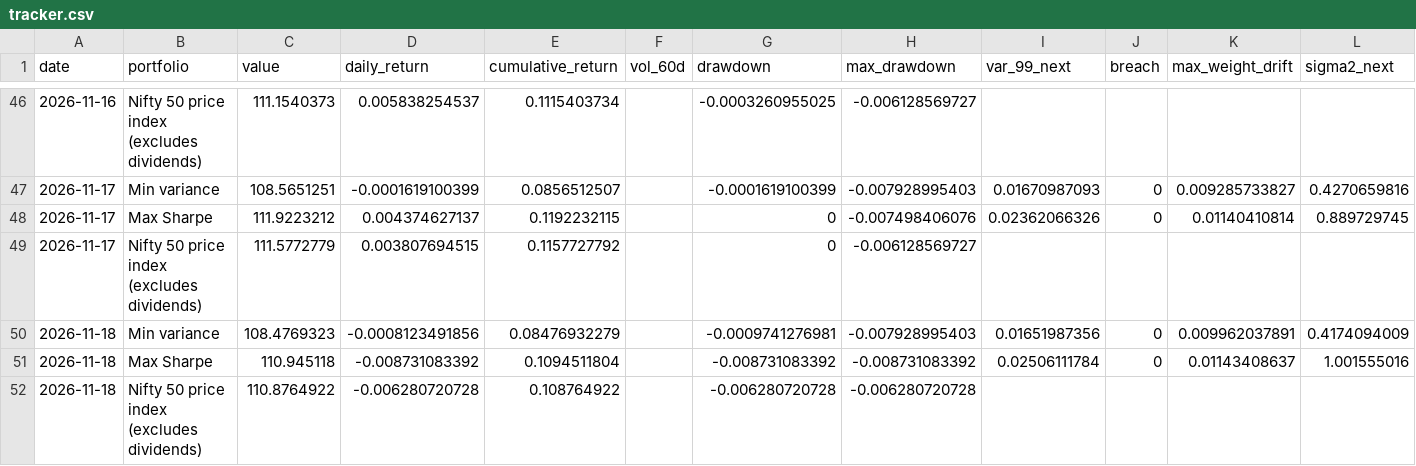
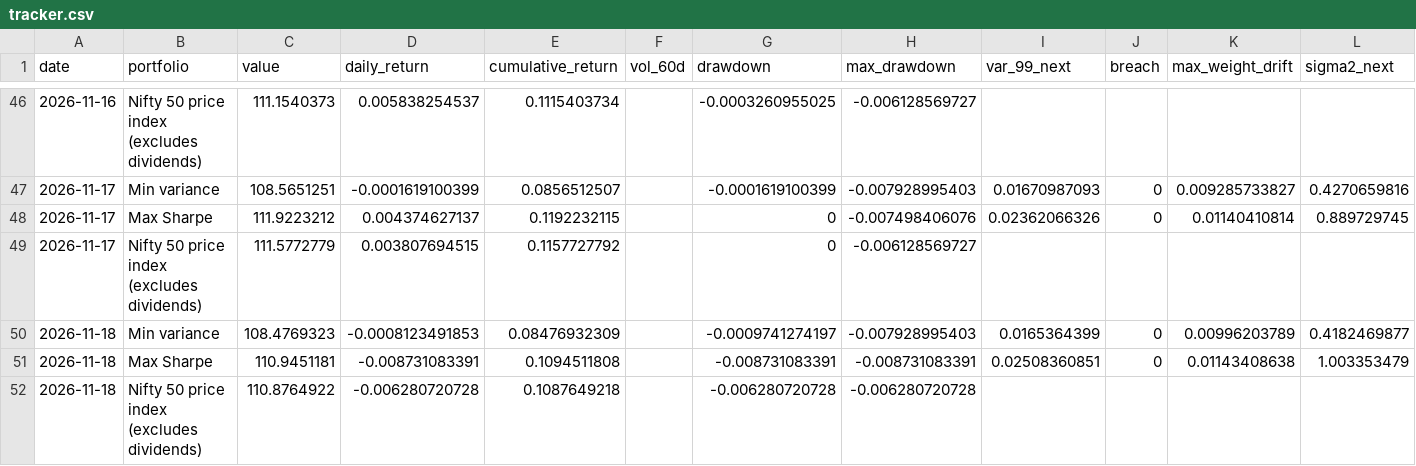
Before and after one commit to khatuaryan10-ops/nifty50-portfolio-risk-models, a CSV file: data/tracker.csv, drawn as a sheet; only a part is shown, gaps mark what is left out; removed rows and columns are numbered as before the commit, all else as after; rows hold the shown columns only; the diff names each change by its address in the sheet, - before the commit and + after, or states it on an @@ line.

```diff
--- a/data/tracker.csv
+++ b/data/tracker.csv
-D50 (daily_return): -0.0008123491856
+D50 (daily_return): -0.0008123491853
-E50 (cumulative_return): 0.08476932279
+E50 (cumulative_return): 0.08476932309
-G50 (drawdown): -0.0009741276981
+G50 (drawdown): -0.0009741274197
-I50 (var_99_next): 0.01651987356
+I50 (var_99_next): 0.0165364399
-K50 (max_weight_drift): 0.009962037891
+K50 (max_weight_drift): 0.00996203789
-L50 (sigma2_next): 0.4174094009
+L50 (sigma2_next): 0.4182469877
-row 51: 2026-11-18 | Max Sharpe | 110.945118 | -0.008731083392 | 0.1094511804 |  | -0.008731083392 | -0.008731083392 | 0.02506111784 | 0 | 0.01143408637 | 1.001555016
+row 51: 2026-11-18 | Max Sharpe | 110.9451181 | -0.008731083391 | 0.1094511808 |  | -0.008731083391 | -0.008731083391 | 0.02508360851 | 0 | 0.01143408638 | 1.003353479
-E52 (cumulative_return): 0.108764922
+E52 (cumulative_return): 0.1087649218
```
Also changed, not shown: data/job_log.csv, data/prices_raw.csv, 4 other files.
